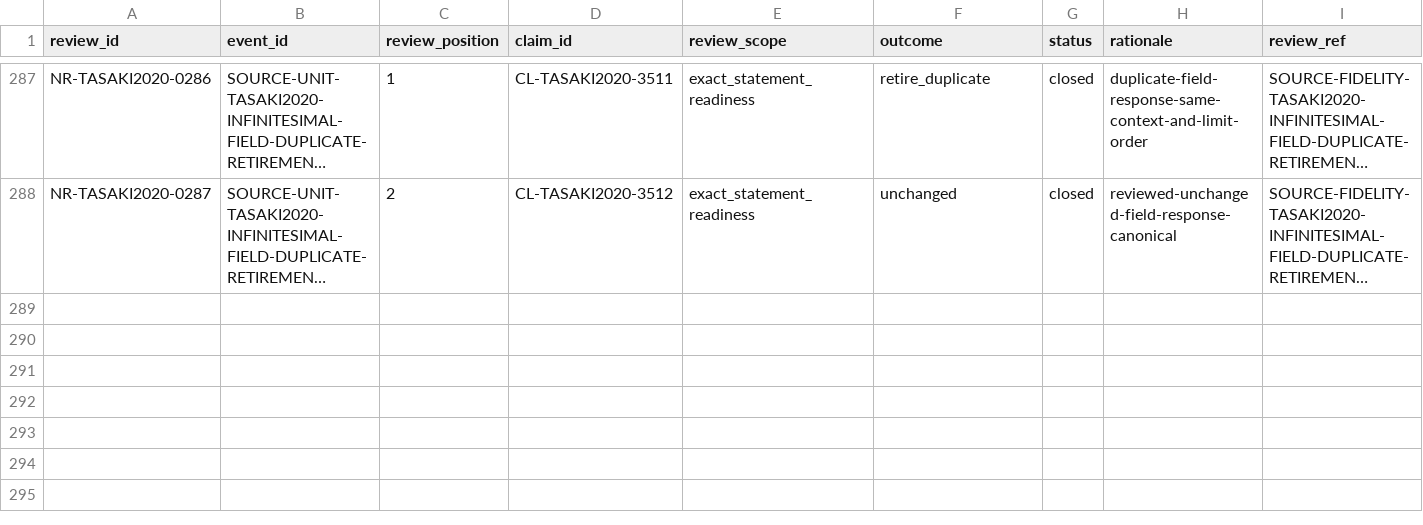
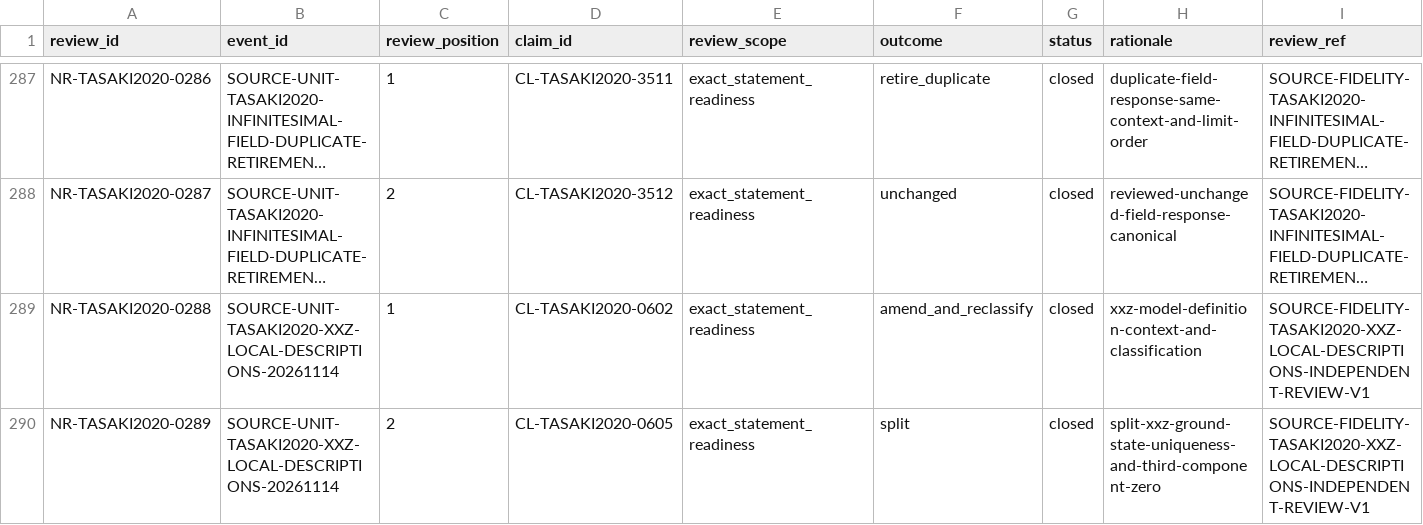
Before and after one commit to phasetr/lattice-system, a TSV file: registry/claim-normalization-reviews.tsv, drawn as a sheet; only a part is shown, gaps mark what is left out; long unchanged cells end in …; the diff names each change by its address in the sheet, - before the commit and + after, or states it on an @@ line.

Commit message:
Normalize the local XXZ model and ground-state records
Repair the reviewed Hamiltonian definition context and classification, and
split the recalled compound ground-state record into two atomic assertions.
Preserve historical source-item ownership and update the derived census and
public catalog through the existing correction protocol.

Remaining XXZ contracts and the duplicate question stay with #5553. This
bounded correction does not certify the whole XXZ unit, mathematical truth,
whole-source fidelity, R4 readiness, or proofs.

The focused registry transition passes. Required verification and independent
review of the published head remain pending under #5554.

```diff
--- a/registry/claim-normalization-reviews.tsv
+++ b/registry/claim-normalization-reviews.tsv
+row 289: NR-TASAKI2020-0288 | SOURCE-UNIT-TASAKI2020-XXZ-LOCAL-DESCRIPTIONS-20261114 | 1 | CL-TASAKI2020-0602 | exact_statement_readiness | amend_and_reclassify | closed | xxz-model-definition-context-and-classification | SOURCE-FIDELITY-TASAKI2020-XXZ-LOCAL-DESCRIPTIONS-INDEPENDENT-REVIEW-V1
+row 290: NR-TASAKI2020-0289 | SOURCE-UNIT-TASAKI2020-XXZ-LOCAL-DESCRIPTIONS-20261114 | 2 | CL-TASAKI2020-0605 | exact_statement_readiness | split | closed | split-xxz-ground-state-uniqueness-and-third-component-zero | SOURCE-FIDELITY-TASAKI2020-XXZ-LOCAL-DESCRIPTIONS-INDEPENDENT-REVIEW-V1
```
Also changed, not shown: registry/claim-content-amendments.tsv, registry/claim-corrections.tsv, 13 other files.
